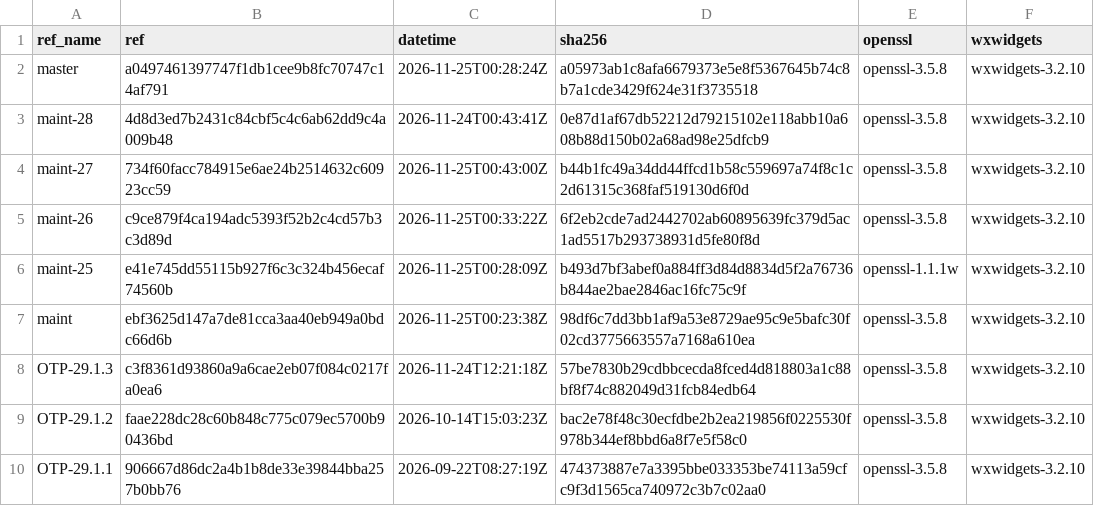
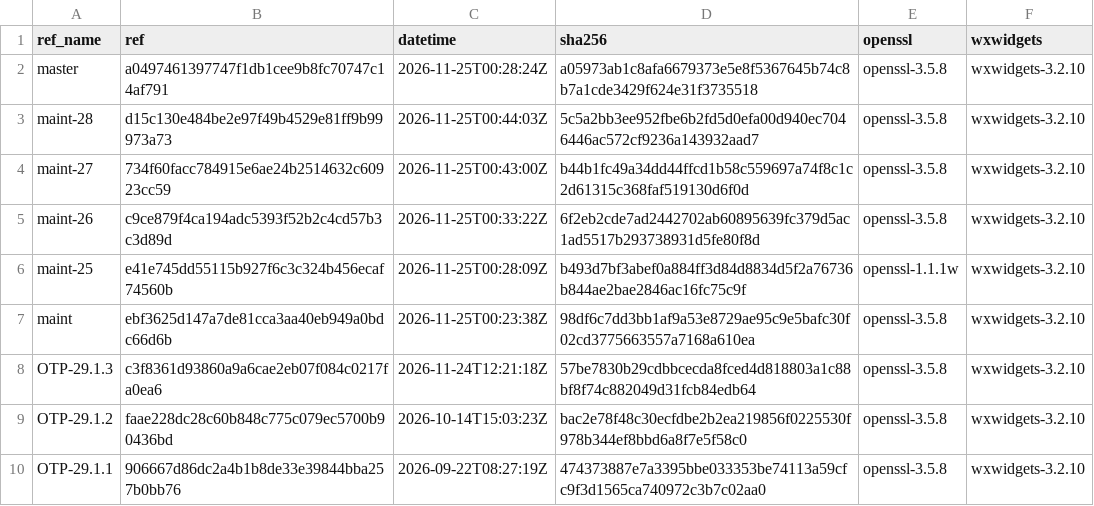
Before and after one commit to erlef/otp_builds, a CSV file: builds/x86_64-apple-darwin.csv, drawn as a sheet; only a part is shown.

```diff
--- a/builds/x86_64-apple-darwin.csv
+++ b/builds/x86_64-apple-darwin.csv
@@ -2,3 +2,3 @@ ref_name,ref,datetime,sha256,openssl,wxwidgets
 master,a0497461397747f1db1cee9b8fc70747c14af791,2026-11-25T00:28:24Z,a05973ab1c8afa6679373e5e8f5367645b74c8b7a1cde3429f624e31f3735518,openssl-3.5.8,wxwidgets-3.2.10
-maint-28,4d8d3ed7b2431c84cbf5c4c6ab62dd9c4a009b48,2026-11-24T00:43:41Z,0e87d1af67db52212d79215102e118abb10a608b88d150b02a68ad98e25dfcb9,openssl-3.5.8,wxwidgets-3.2.10
+maint-28,d15c130e484be2e97f49b4529e81ff9b99973a73,2026-11-25T00:44:03Z,5c5a2bb3ee952fbe6b2fd5d0efa00d940ec7046446ac572cf9236a143932aad7,openssl-3.5.8,wxwidgets-3.2.10
 maint-27,734f60facc784915e6ae24b2514632c60923cc59,2026-11-25T00:43:00Z,b44b1fc49a34dd44ffcd1b58c559697a74f8c1c2d61315c368faf519130d6f0d,openssl-3.5.8,wxwidgets-3.2.10
```
